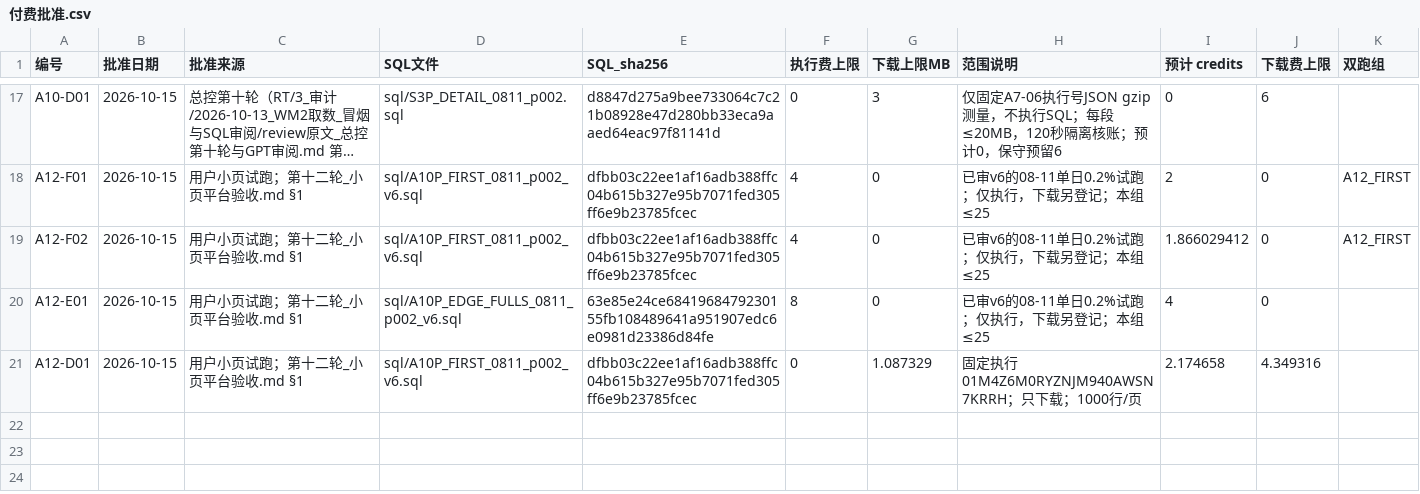
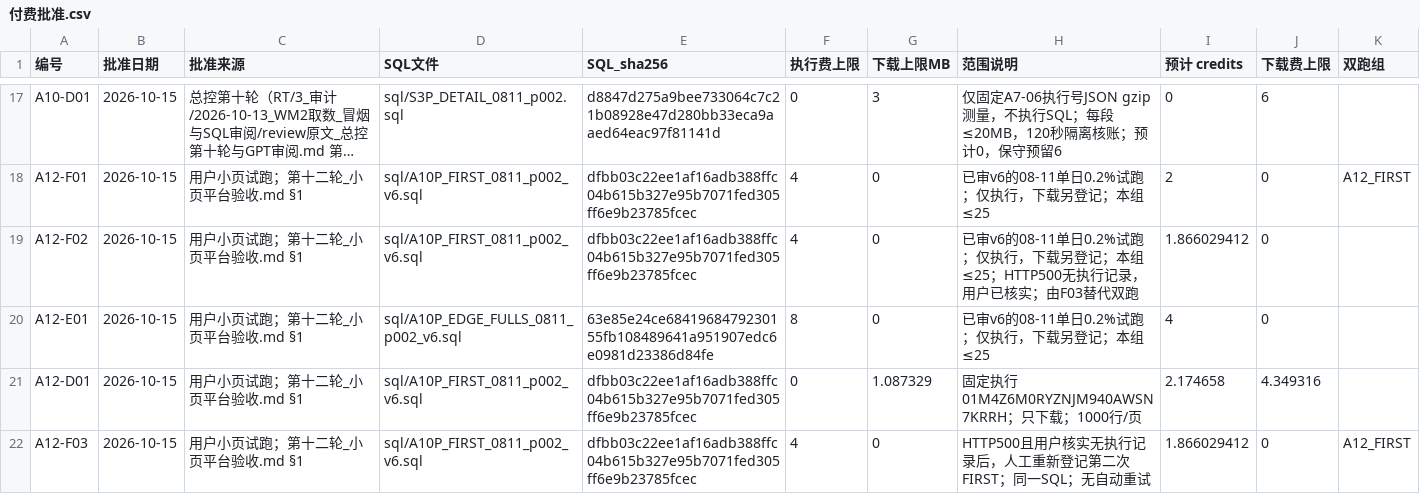
Before and after one commit to wypppp/crypto, a CSV file: RT/1_实验/pump全程_钱流向谁完整账_DQ-43/runs/付费批准.csv, drawn as a sheet; only a part is shown, gaps mark what is left out; long unchanged cells end in …; the diff names each change by its address in the sheet, - before the commit and + after, or states it on an @@ line.

```diff
--- a/RT/1_实验/pump全程_钱流向谁完整账_DQ-43/runs/付费批准.csv
+++ b/RT/1_实验/pump全程_钱流向谁完整账_DQ-43/runs/付费批准.csv
-H19 (范围说明): …；本组≤25
+H19 (范围说明): …；本组≤25；HTTP500无执行记录，用户已核实；由F03替代双跑
-K19 (双跑组): A12_FIRST
+K19 (双跑组): (empty)
+row 22: A12-F03 | 2026-10-15 | 用户小页试跑；第十二轮_小页平台验收.md §1 | sql/A10P_FIRST_0811_p002_v6.sql | dfbb03c22ee1af16adb388ffc04b615b327e95b7071fed305ff6e9b23785fcec | 4 | 0 | HTTP500且用户核实无执行记录后，人工重新登记第二次FIRST；同一SQL；无自动重试 | 1.866029412 | 0 | A12_FIRST
```
Also changed, not shown: RT/1_实验/pump全程_钱流向谁完整账_DQ-43/runs/付费实耗.csv, RT/1_实验/pump全程_钱流向谁完整账_DQ-43/runs/付费执行状态.csv, 9 other files.
